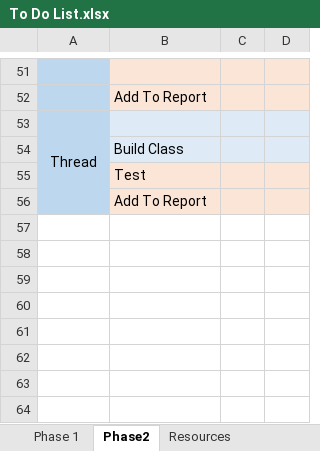
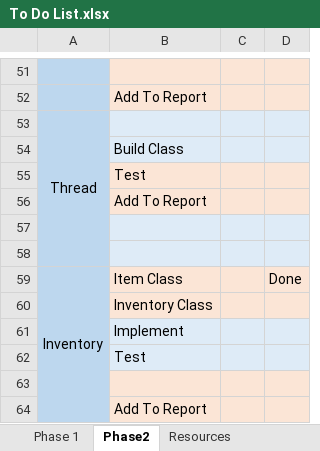
Before and after one commit to wustyle/Game-Programming-Assignment-3---Project, an Excel workbook: To Do List.xlsx, sheet Phase2, drawn as a sheet; only a part is shown, gaps mark what is left out; values as stored, in another font and other column widths than the file's, no borders; the diff names each change by its address in the sheet, - before the commit and + after, or states it on an @@ line.

Commit message:
Inventory addition
Added Inventory class
Added Item class
updated design doc and so on

```diff
--- a/To Do List.xlsx (sheet Phase2)
+++ b/To Do List.xlsx (sheet Phase2)
+row 57: (empty)
+row 58: (empty)
+row 59: Inventory | Item Class |  | Done
+row 60:  | Inventory Class
+row 61:  | Implement
+row 62:  | Test
+row 63: (empty)
+row 64:  | Add To Report
```
Also changed, not shown: sheet Phase 1, 9 other files.
